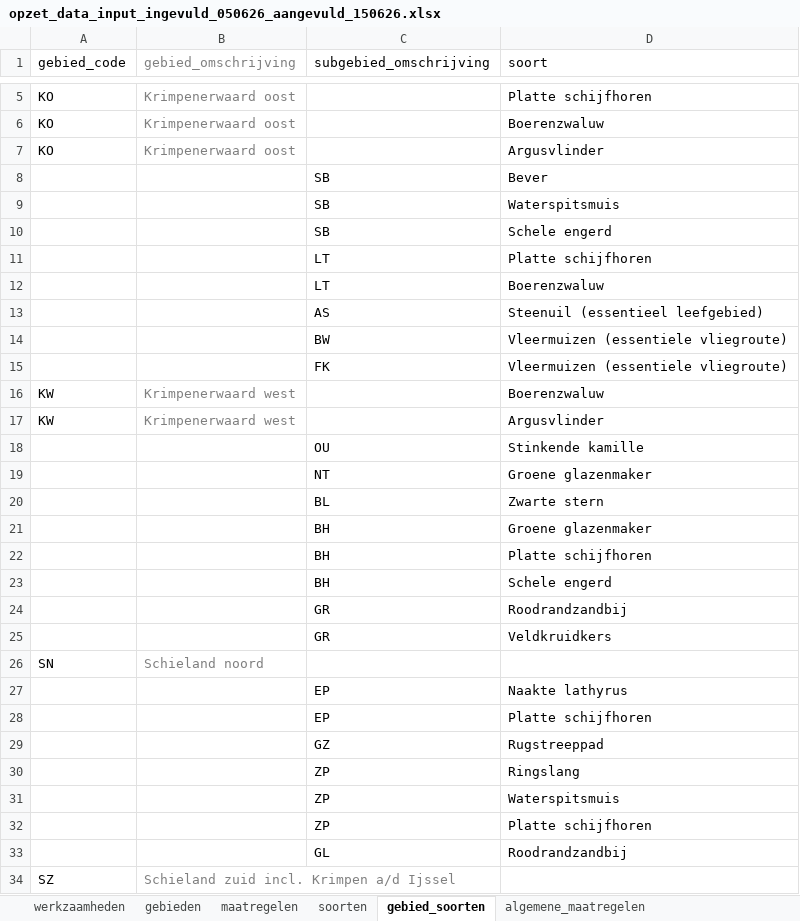
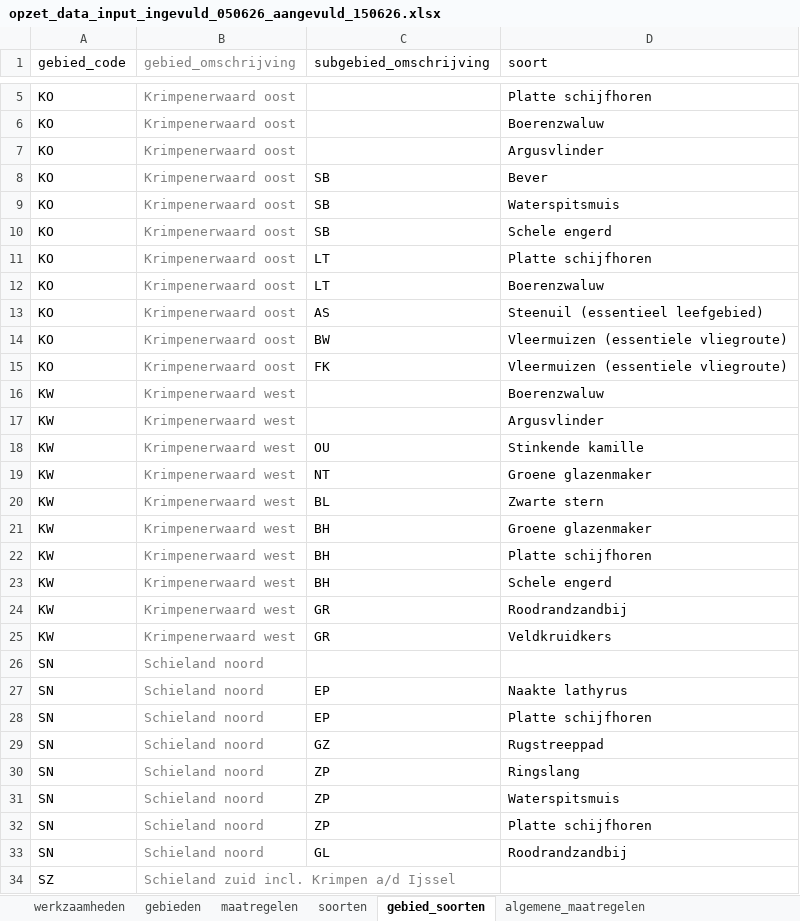
Before and after one commit to HHSK-wkl/ecologische_werkprotocollen, an Excel workbook: data/opzet_data_input_ingevuld_050626_aangevuld_150626.xlsx, sheet gebied_soorten, drawn as a sheet; only a part is shown, gaps mark what is left out; values as stored, in another font and other column widths than the file's, no borders; the diff covers the shown part only; the diff names each change by its address in the sheet, - before the commit and + after, or states it on an @@ line.

```diff
--- a/data/opzet_data_input_ingevuld_050626_aangevuld_150626.xlsx (sheet gebied_soorten)
+++ b/data/opzet_data_input_ingevuld_050626_aangevuld_150626.xlsx (sheet gebied_soorten)
-A8:A15 (gebied_code): (empty)
+A8:A15 (gebied_code): KO
-B8:B15 (gebied_omschrijving): (empty)
+B8:B15 (gebied_omschrijving): Krimpenerwaard oost
-A18:A25 (gebied_code): (empty)
+A18:A25 (gebied_code): KW
-B18:B25 (gebied_omschrijving): (empty)
+B18:B25 (gebied_omschrijving): Krimpenerwaard west
-A27:A33 (gebied_code): (empty)
+A27:A33 (gebied_code): SN
-B27:B33 (gebied_omschrijving): (empty)
+B27:B33 (gebied_omschrijving): Schieland noord
```
Also changed, not shown: 4 added rows and 10 edited cells elsewhere in this sheet, sheet soortspecifieke_maatregelen, sheet maatregelen, sheet algemene_maatregelen, sheet gebieden, sheet Vraagstukken, sheet werkzaamheden, hidden cells, 1 other file.
